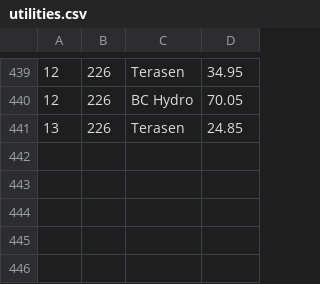
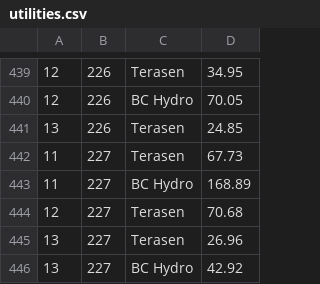
Before and after one commit to feideini/rbills, a CSV file: utilities.csv, drawn as a sheet; only a part is shown, gaps mark what is left out; the diff names each change by its address in the sheet, - before the commit and + after, or states it on an @@ line.

```diff
--- a/utilities.csv
+++ b/utilities.csv
+row 442: 11 | 227 | Terasen | 67.73
+row 443: 11 | 227 | BC Hydro | 168.89
+row 444: 12 | 227 | Terasen | 70.68
+row 445: 13 | 227 | Terasen | 26.96
+row 446: 13 | 227 | BC Hydro | 42.92
```
Also changed, not shown: payments.csv, sbills.csv, 2 other files.
